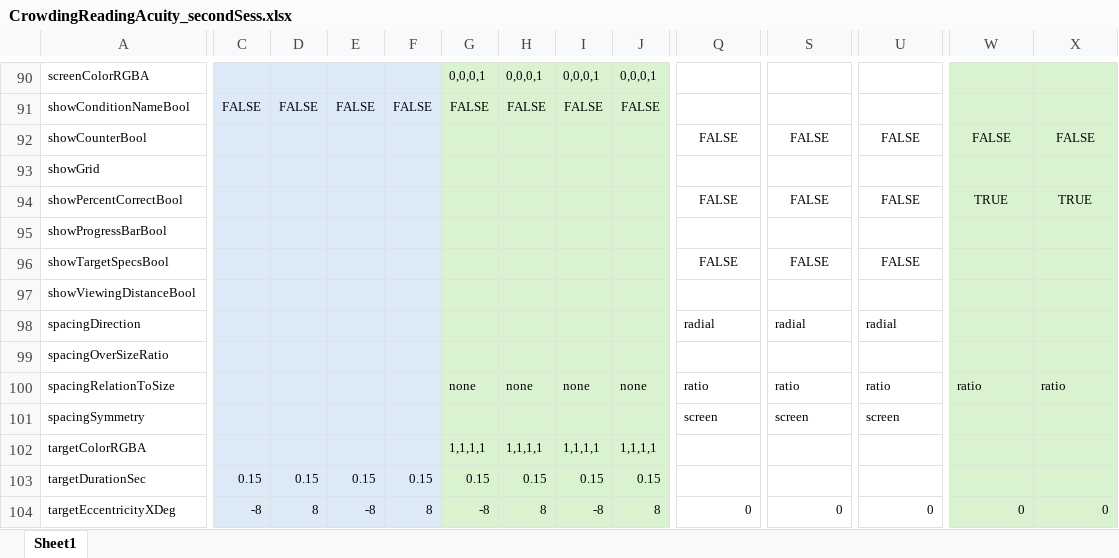
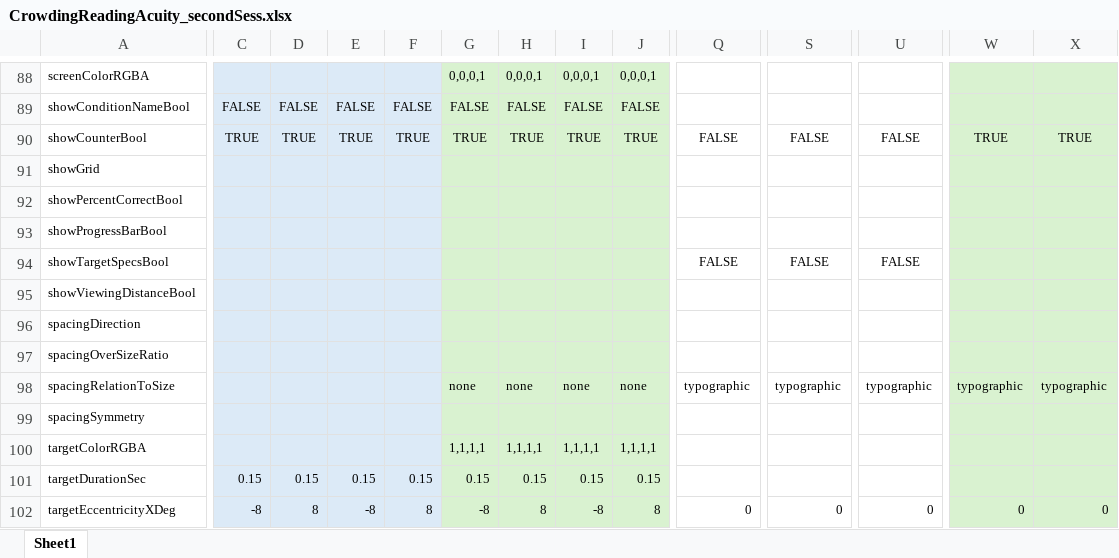
Before and after one commit to fh986/crowding-individual-difference, an Excel workbook: easyEyesSpreadsheets/CrowdingReadingAcuity_secondSess.xlsx, sheet Sheet1, drawn as a sheet; only a part is shown, gaps mark what is left out; values as stored, in another font and other column widths than the file's, no borders; addresses are those after the commit; the diff covers the shown part only; the diff names each change by its address in the sheet, - before the commit and + after, or states it on an @@ line.

```diff
--- a/easyEyesSpreadsheets/CrowdingReadingAcuity_secondSess.xlsx (sheet Sheet1)
+++ b/easyEyesSpreadsheets/CrowdingReadingAcuity_secondSess.xlsx (sheet Sheet1)
-C90: (empty)
+C90: TRUE
-D90: (empty)
+D90: TRUE
-E90: (empty)
+E90: TRUE
-F90: (empty)
+F90: TRUE
-G90: (empty)
+G90: TRUE
-H90: (empty)
+H90: TRUE
-I90: (empty)
+I90: TRUE
-J90: (empty)
+J90: TRUE
-W90: FALSE
+W90: TRUE
-X90: FALSE
+X90: TRUE
-Q92: FALSE
+Q92: (empty)
-S92: FALSE
+S92: (empty)
-U92: FALSE
+U92: (empty)
-W92: TRUE
+W92: (empty)
-X92: TRUE
+X92: (empty)
-Q96: radial
+Q96: (empty)
-S96: radial
+S96: (empty)
-U96: radial
+U96: (empty)
-Q98: ratio
+Q98: typographic
-S98: ratio
+S98: typographic
-U98: ratio
+U98: typographic
-W98: ratio
+W98: typographic
-X98: ratio
+X98: typographic
-Q99: screen
+Q99: (empty)
-S99: screen
+S99: (empty)
-U99: screen
+U99: (empty)
```
Also changed, not shown: 2 removed rows and 17 edited cells elsewhere in this sheet, easyEyesSpreadsheets/CrowdingReadingAcuity_firstSess.xlsx, 2 other files.
